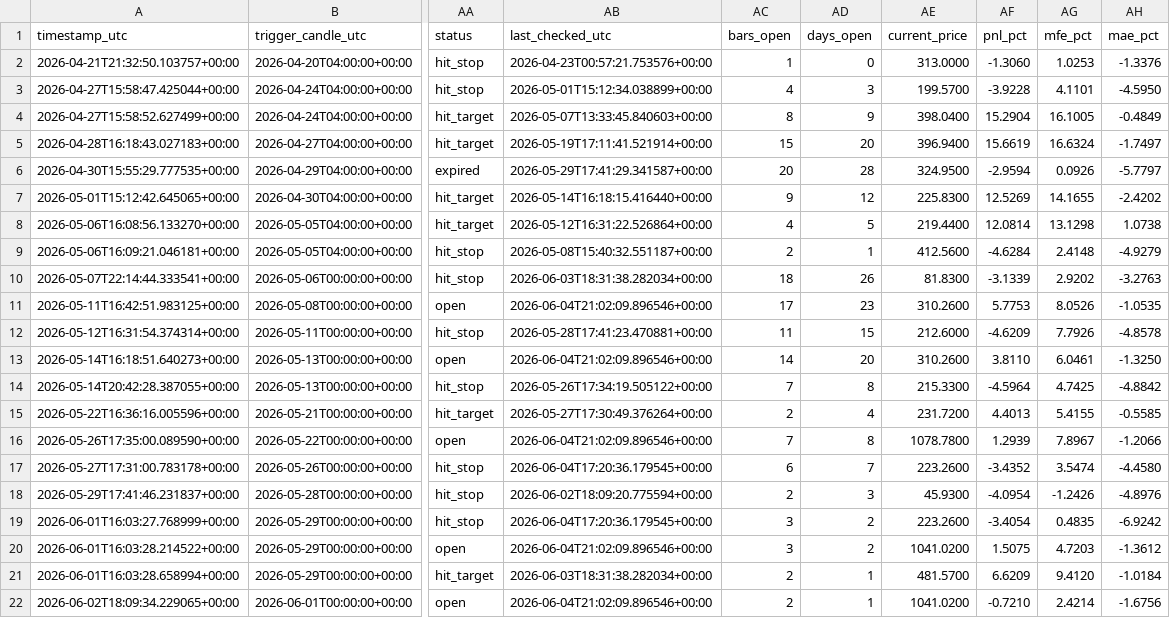
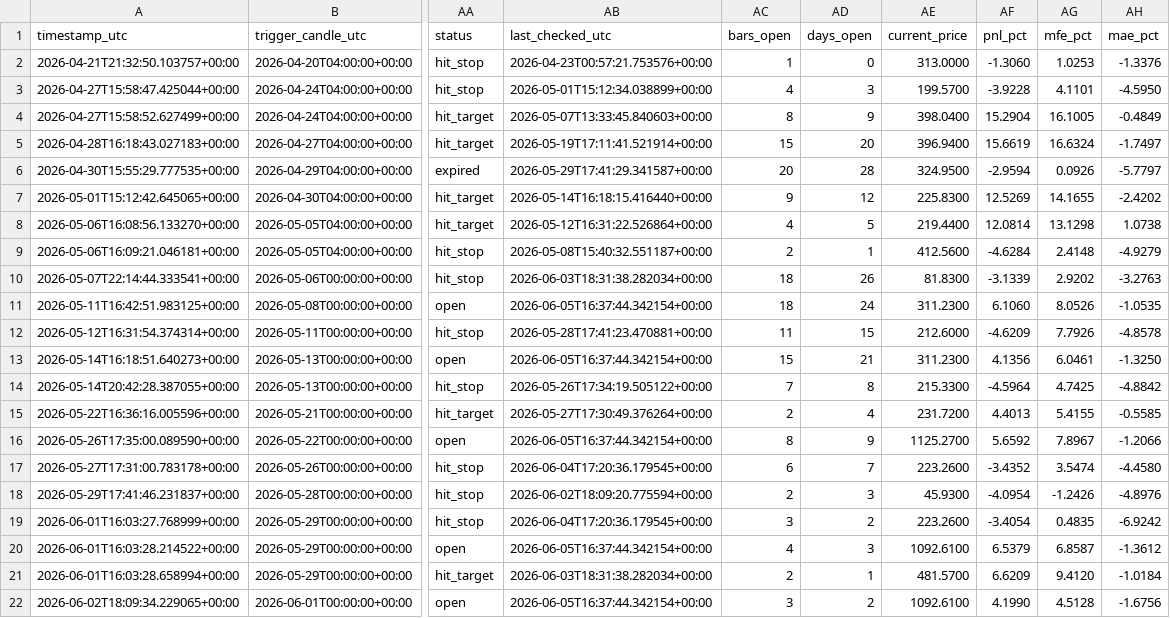
Before and after one commit to ronaldfj/nyse_price_alerts, a CSV file: alerts_history.csv, drawn as a sheet; only a part is shown, gaps mark what is left out; the diff names each change by its address in the sheet, - before the commit and + after, or states it on an @@ line.

```diff
--- a/alerts_history.csv
+++ b/alerts_history.csv
-AB11 (last_checked_utc): 2026-06-04T21:02:09.896546+00:00
+AB11 (last_checked_utc): 2026-06-05T16:37:44.342154+00:00
-AC11 (bars_open): 17
+AC11 (bars_open): 18
-AD11 (days_open): 23
+AD11 (days_open): 24
-AE11 (current_price): 310.2600
+AE11 (current_price): 311.2300
-AF11 (pnl_pct): 5.7753
+AF11 (pnl_pct): 6.1060
-AB13 (last_checked_utc): 2026-06-04T21:02:09.896546+00:00
+AB13 (last_checked_utc): 2026-06-05T16:37:44.342154+00:00
-AC13 (bars_open): 14
+AC13 (bars_open): 15
-AD13 (days_open): 20
+AD13 (days_open): 21
-AE13 (current_price): 310.2600
+AE13 (current_price): 311.2300
-AF13 (pnl_pct): 3.8110
+AF13 (pnl_pct): 4.1356
-AB16 (last_checked_utc): 2026-06-04T21:02:09.896546+00:00
+AB16 (last_checked_utc): 2026-06-05T16:37:44.342154+00:00
-AC16 (bars_open): 7
+AC16 (bars_open): 8
-AD16 (days_open): 8
+AD16 (days_open): 9
-AE16 (current_price): 1078.7800
+AE16 (current_price): 1125.2700
-AF16 (pnl_pct): 1.2939
+AF16 (pnl_pct): 5.6592
-AB20 (last_checked_utc): 2026-06-04T21:02:09.896546+00:00
+AB20 (last_checked_utc): 2026-06-05T16:37:44.342154+00:00
-AC20 (bars_open): 3
+AC20 (bars_open): 4
-AD20 (days_open): 2
+AD20 (days_open): 3
-AE20 (current_price): 1041.0200
+AE20 (current_price): 1092.6100
-AF20 (pnl_pct): 1.5075
+AF20 (pnl_pct): 6.5379
-AG20 (mfe_pct): 4.7203
+AG20 (mfe_pct): 6.8587
-AB22 (last_checked_utc): 2026-06-04T21:02:09.896546+00:00
+AB22 (last_checked_utc): 2026-06-05T16:37:44.342154+00:00
-AC22 (bars_open): 2
+AC22 (bars_open): 3
-AD22 (days_open): 1
+AD22 (days_open): 2
-AE22 (current_price): 1041.0200
+AE22 (current_price): 1092.6100
-AF22 (pnl_pct): -0.7210
+AF22 (pnl_pct): 4.1990
-AG22 (mfe_pct): 2.4214
+AG22 (mfe_pct): 4.5128
```
